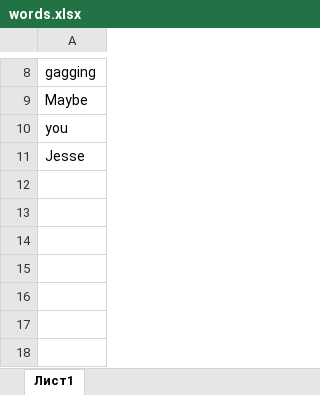
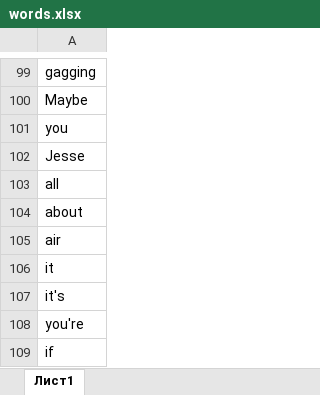
Before and after one commit to 833FCAK3/eng_new_words, an Excel workbook: words.xlsx, sheet Лист1, drawn as a sheet; only a part is shown, gaps mark what is left out; values as stored, in another font and other column widths than the file's, no borders; the diff covers the shown part only; the diff names each change by its address in the sheet, - before the commit and + after, or states it on an @@ line.

```diff
--- a/words.xlsx (sheet Лист1)
+++ b/words.xlsx (sheet Лист1)
+row 103: all
+row 104: about
+row 105: air
+row 106: it
+row 107: it's
+row 108: you're
+row 109: if
```
Also changed, not shown: 91 added rows elsewhere in this sheet, 3 other files.
